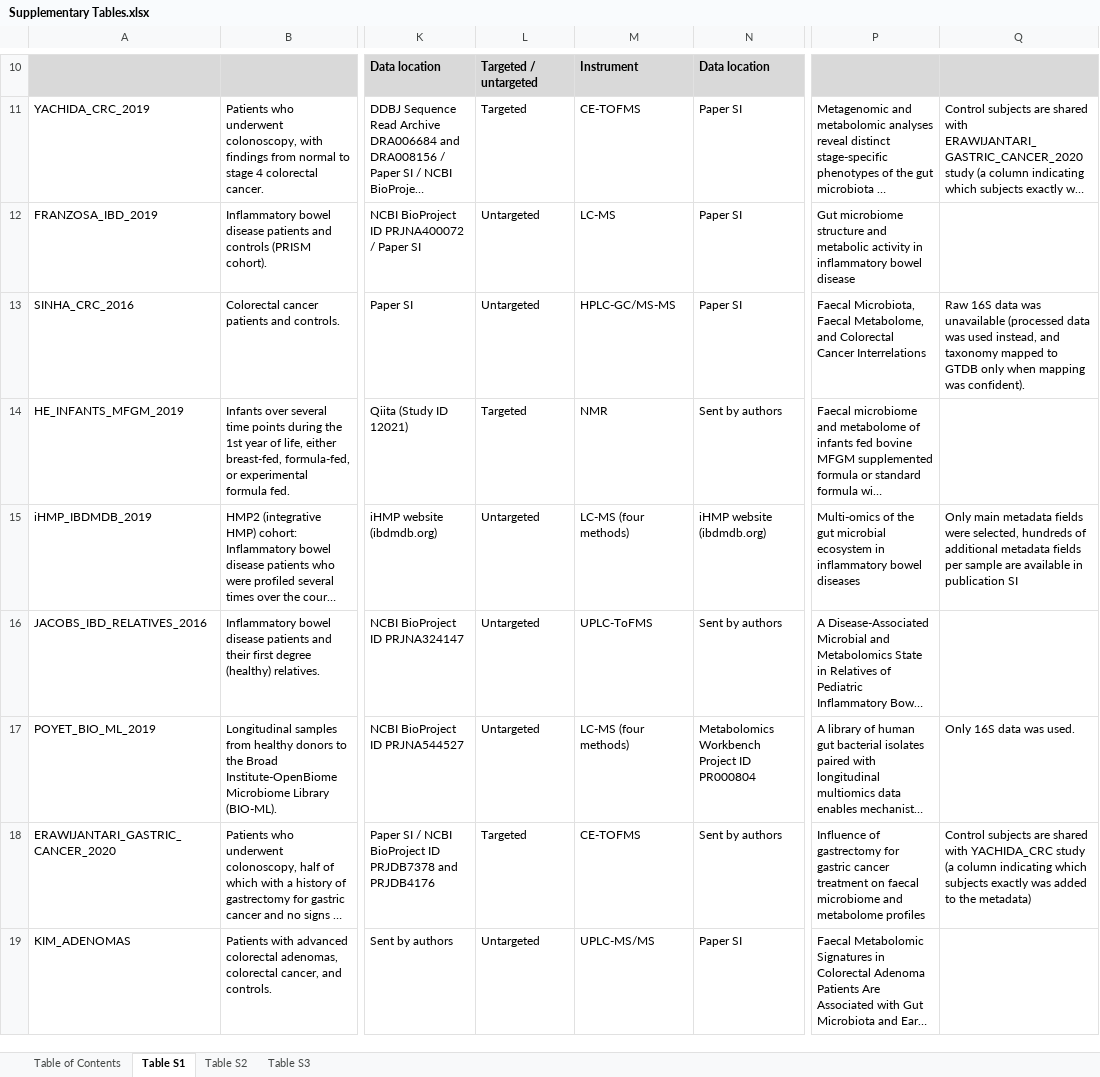
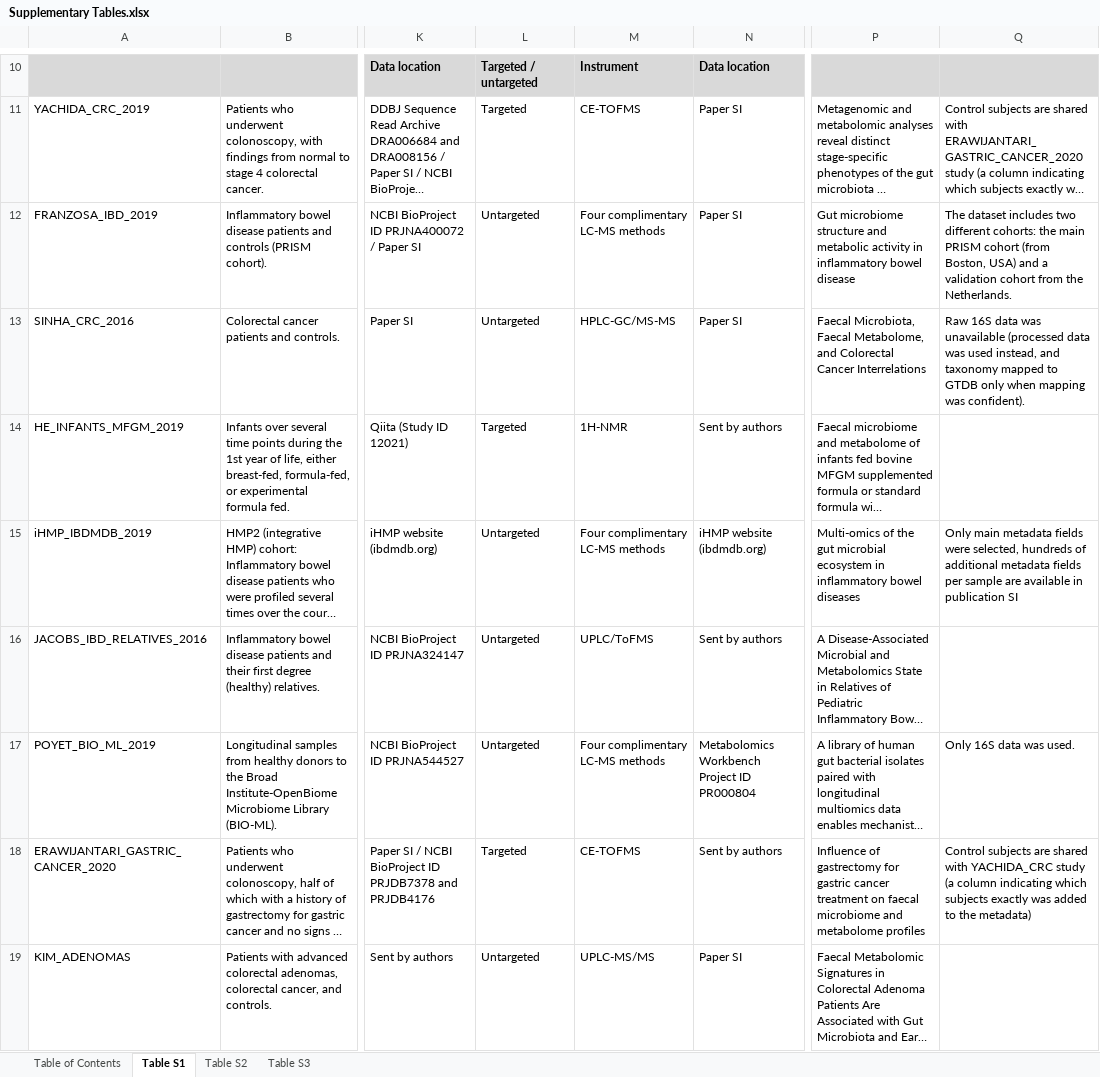
Before and after one commit to borenstein-lab/microbiome-metabolome-curated-data, an Excel workbook: docs/Supplementary Tables.xlsx, sheet Table S1, drawn as a sheet; only a part is shown, gaps mark what is left out; long unchanged cells end in …; values as stored, in another font and other column widths than the file's, no borders; the diff covers the shown part only; the diff names each change by its address in the sheet, - before the commit and + after, or states it on an @@ line.

Commit message:
Update Supplementary Tables.xlsx

```diff
--- a/docs/Supplementary Tables.xlsx (sheet Table S1)
+++ b/docs/Supplementary Tables.xlsx (sheet Table S1)
-M12: LC-MS
+M12: Four complimentary LC-MS methods
-Q12: (empty)
+Q12: The dataset includes two different cohorts: the main PRISM cohort (from Boston, USA) and a validation cohort from the Netherlands.
-M14: NMR
+M14: 1H-NMR
-M15: LC-MS (four methods)
+M15: Four complimentary LC-MS methods
-M16: UPLC-ToFMS
+M16: UPLC/ToFMS
-M17: LC-MS (four methods)
+M17: Four complimentary LC-MS methods
```
Also changed, not shown: 3 edited cells elsewhere in this sheet.
